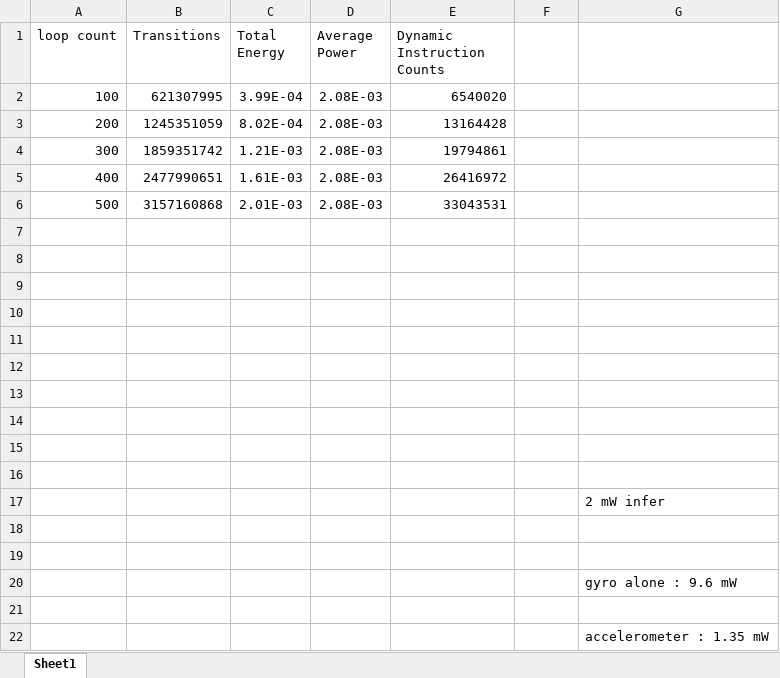
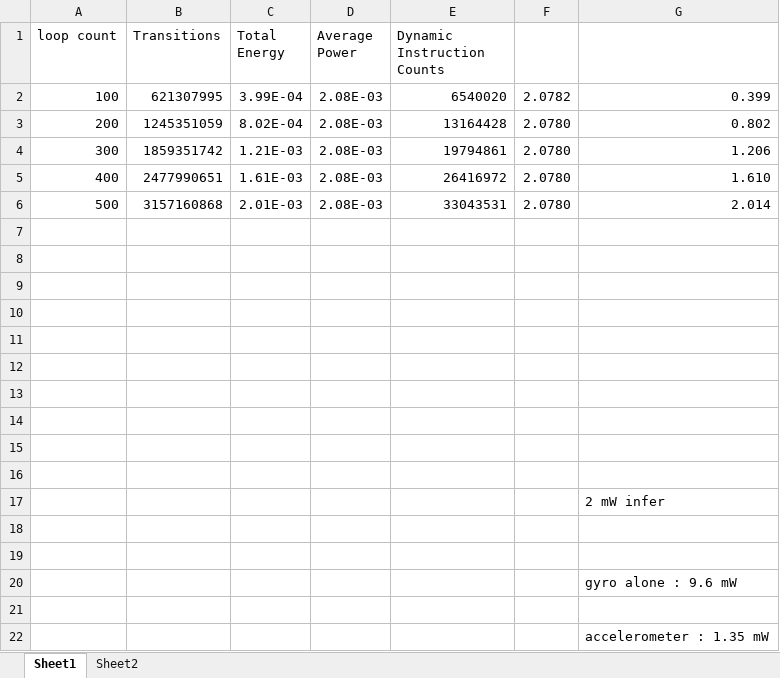
Before and after one commit to shaotuanchen/sunflower_exp, an Excel workbook: benchmarks/source/shaotuanb/telecomm/FFT/loop_data/graph.xlsx, sheet Sheet1, drawn as a sheet; values as stored, in another font and other column widths than the file's, no borders; charts and pictures not drawn; the diff names each change by its address in the sheet, - before the commit and + after, or states it on an @@ line.

```diff
--- a/benchmarks/source/shaotuanb/telecomm/FFT/loop_data/graph.xlsx (sheet Sheet1)
+++ b/benchmarks/source/shaotuanb/telecomm/FFT/loop_data/graph.xlsx (sheet Sheet1)
+sheet tab: Sheet2
-F2: (empty)
+F2: 2.0782
-G2: (empty)
+G2: 0.399
-F3:F6: (empty)
+F3:F6: 2.0780
-G3: (empty)
+G3: 0.802
-G4: (empty)
+G4: 1.206
-G5: (empty)
+G5: 1.610
-G6: (empty)
+G6: 2.014
```
Also changed, not shown: charts or pictures, 1 other file.
